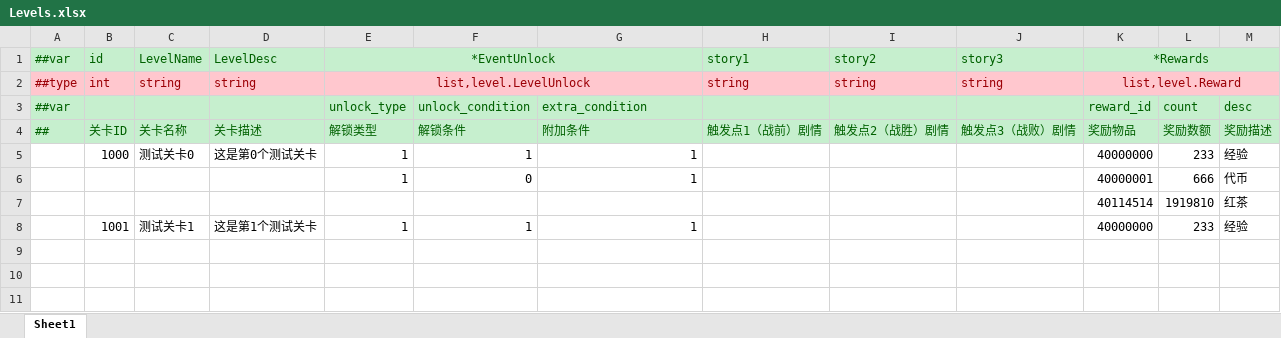
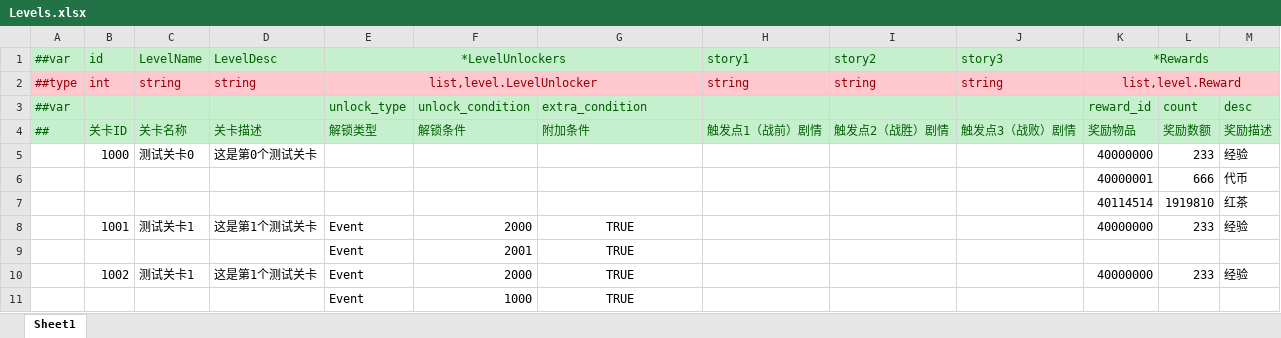
Before and after one commit to genpai-impact/genpai, an Excel workbook: Luban/Configs/Datas/LevelDatas/Levels.xlsx, sheet Sheet1, drawn as a sheet; values as stored, in another font and other column widths than the file's, no borders; the diff names each change by its address in the sheet, - before the commit and + after, or states it on an @@ line.

```diff
--- a/Luban/Configs/Datas/LevelDatas/Levels.xlsx (sheet Sheet1)
+++ b/Luban/Configs/Datas/LevelDatas/Levels.xlsx (sheet Sheet1)
-E1: *EventUnlock
+E1: *LevelUnlockers
-E2: list,level.LevelUnlock
+E2: list,level.LevelUnlocker
-E5:E6: 1
+E5:E6: (empty)
-F5: 1
+F5: (empty)
-G5:G6: 1
+G5:G6: (empty)
-F6: 0
+F6: (empty)
-E8: 1
+E8: Event
-F8: 1
+F8: 2000
-G8: 1
+G8: TRUE
-G8 alignment: right
+G8 alignment: center
+row 9:  |  |  |  | Event | 2001 | TRUE
+row 10:  | 1002 | 测试关卡1 | 这是第1个测试关卡 | Event | 2000 | TRUE |  |  |  | 40000000 | 233 | 经验
+row 11:  |  |  |  | Event | 1000 | TRUE
```
Also changed, not shown: Luban/Configs/Datas/LevelDatas/Events.xlsx, Luban/Configs/Datas/__beans__.xlsx, 23 other files.
